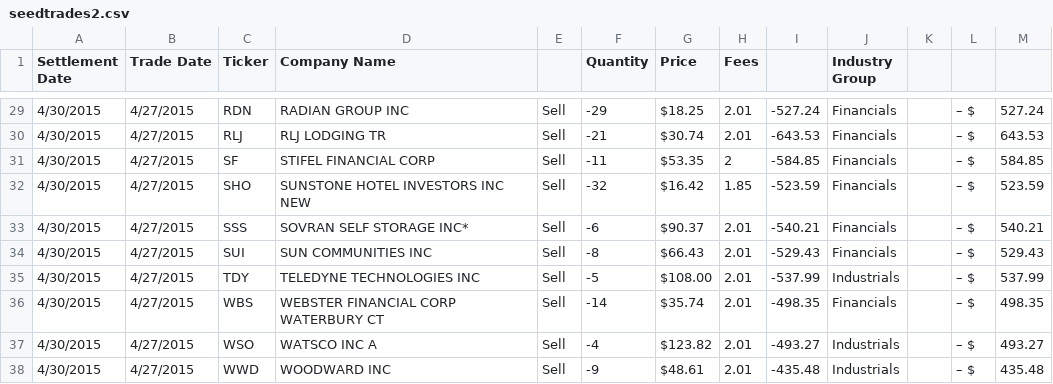
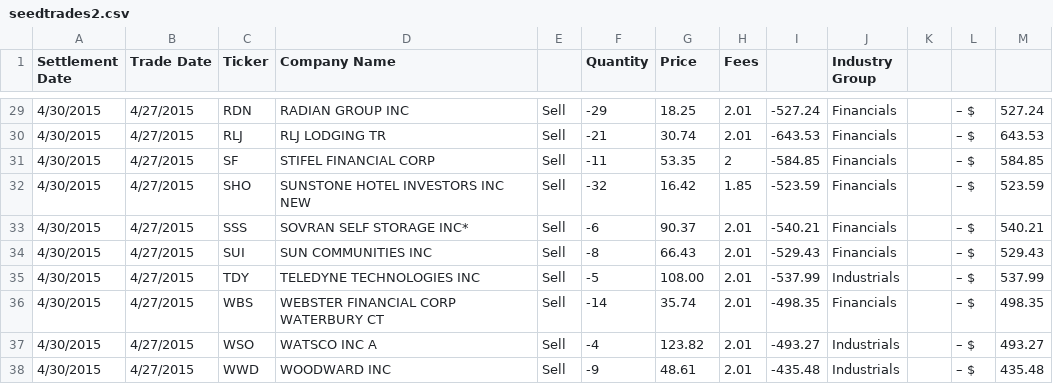
Before and after one commit to AlexAlifimoff/PortfolioAnalytics, a CSV file: data/seedtrades2.csv, drawn as a sheet; only a part is shown, gaps mark what is left out; the diff covers the shown part only.

```diff
--- a/data/seedtrades2.csv
+++ b/data/seedtrades2.csv
@@ -29,10 +29,10 @@ Settlement Date,Trade Date,Ticker,Company Name,,Quantity,Price,Fees,,Industry Gr
-4/30/2015,4/27/2015,RDN,RADIAN GROUP INC,Sell,-29,$18.25,2.01,-527.24,Financials,,– $,527.24
-4/30/2015,4/27/2015,RLJ,RLJ LODGING TR,Sell,-21,$30.74,2.01,-643.53,Financials,,– $,643.53
-4/30/2015,4/27/2015,SF,STIFEL FINANCIAL CORP,Sell,-11,$53.35,2,-584.85,Financials,,– $,584.85
-4/30/2015,4/27/2015,SHO,SUNSTONE HOTEL INVESTORS INC NEW,Sell,-32,$16.42,1.85,-523.59,Financials,,– $,523.59
-4/30/2015,4/27/2015,SSS,SOVRAN SELF STORAGE INC*,Sell,-6,$90.37,2.01,-540.21,Financials,,– $,540.21
-4/30/2015,4/27/2015,SUI,SUN COMMUNITIES INC,Sell,-8,$66.43,2.01,-529.43,Financials,,– $,529.43
-4/30/2015,4/27/2015,TDY,TELEDYNE TECHNOLOGIES INC,Sell,-5,$108.00,2.01,-537.99,Industrials,,– $,537.99
-4/30/2015,4/27/2015,WBS,WEBSTER FINANCIAL CORP WATERBURY CT,Sell,-14,$35.74,2.01,-498.35,Financials,,– $,498.35
-4/30/2015,4/27/2015,WSO,WATSCO INC A,Sell,-4,$123.82,2.01,-493.27,Industrials,,– $,493.27
-4/30/2015,4/27/2015,WWD,WOODWARD INC,Sell,-9,$48.61,2.01,-435.48,Industrials,,– $,435.48
+4/30/2015,4/27/2015,RDN,RADIAN GROUP INC,Sell,-29, 18.25 ,2.01,-527.24,Financials,,– $,527.24
+4/30/2015,4/27/2015,RLJ,RLJ LODGING TR,Sell,-21, 30.74 ,2.01,-643.53,Financials,,– $,643.53
+4/30/2015,4/27/2015,SF,STIFEL FINANCIAL CORP,Sell,-11, 53.35 ,2,-584.85,Financials,,– $,584.85
+4/30/2015,4/27/2015,SHO,SUNSTONE HOTEL INVESTORS INC NEW,Sell,-32, 16.42 ,1.85,-523.59,Financials,,– $,523.59
+4/30/2015,4/27/2015,SSS,SOVRAN SELF STORAGE INC*,Sell,-6, 90.37 ,2.01,-540.21,Financials,,– $,540.21
+4/30/2015,4/27/2015,SUI,SUN COMMUNITIES INC,Sell,-8, 66.43 ,2.01,-529.43,Financials,,– $,529.43
+4/30/2015,4/27/2015,TDY,TELEDYNE TECHNOLOGIES INC,Sell,-5, 108.00 ,2.01,-537.99,Industrials,,– $,537.99
+4/30/2015,4/27/2015,WBS,WEBSTER FINANCIAL CORP WATERBURY CT,Sell,-14, 35.74 ,2.01,-498.35,Financials,,– $,498.35
+4/30/2015,4/27/2015,WSO,WATSCO INC A,Sell,-4, 123.82 ,2.01,-493.27,Industrials,,– $,493.27
+4/30/2015,4/27/2015,WWD,WOODWARD INC,Sell,-9, 48.61 ,2.01,-435.48,Industrials,,– $,435.48
```
Also changed, not shown: 27 edited cells elsewhere in this file.
